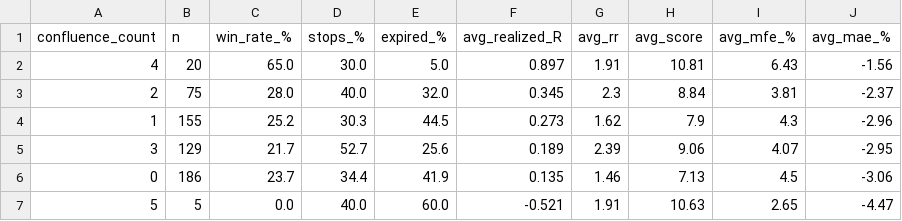
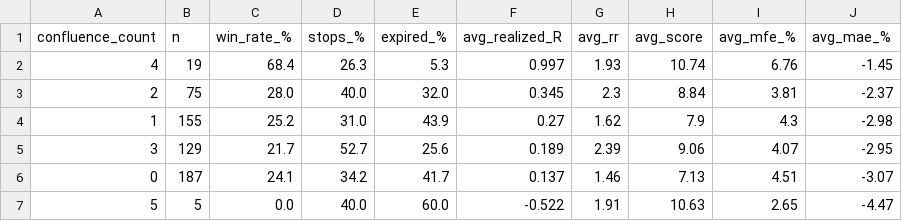
Before and after one commit to ronaldfj/nyse_price_alerts, a CSV file: backtest_output/bt_por_confluence.csv, drawn as a sheet.

```diff
--- a/backtest_output/bt_por_confluence.csv
+++ b/backtest_output/bt_por_confluence.csv
@@ -1,7 +1,7 @@
 confluence_count,n,win_rate_%,stops_%,expired_%,avg_realized_R,avg_rr,avg_score,avg_mfe_%,avg_mae_%
-4,20,65.0,30.0,5.0,0.897,1.91,10.81,6.43,-1.56
+4,19,68.4,26.3,5.3,0.997,1.93,10.74,6.76,-1.45
 2,75,28.0,40.0,32.0,0.345,2.3,8.84,3.81,-2.37
-1,155,25.2,30.3,44.5,0.273,1.62,7.9,4.3,-2.96
+1,155,25.2,31.0,43.9,0.27,1.62,7.9,4.3,-2.98
 3,129,21.7,52.7,25.6,0.189,2.39,9.06,4.07,-2.95
-0,186,23.7,34.4,41.9,0.135,1.46,7.13,4.5,-3.06
-5,5,0.0,40.0,60.0,-0.521,1.91,10.63,2.65,-4.47
+0,187,24.1,34.2,41.7,0.137,1.46,7.13,4.51,-3.07
+5,5,0.0,40.0,60.0,-0.522,1.91,10.63,2.65,-4.47
```
Also changed, not shown: backtest_output/backtest_trades.csv, backtest_output/bt_por_ano.csv, 7 other files.
